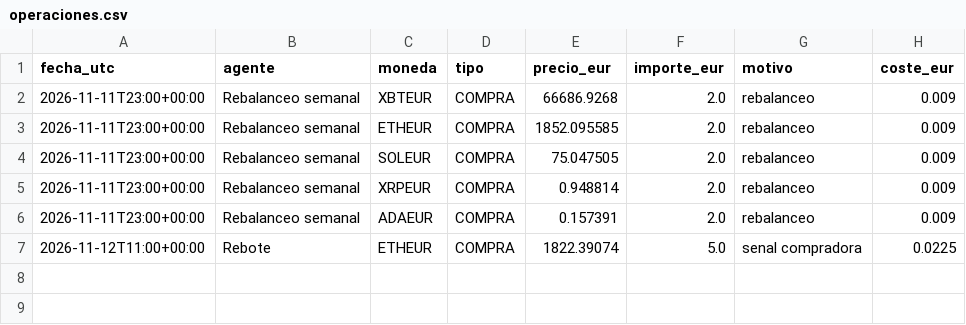
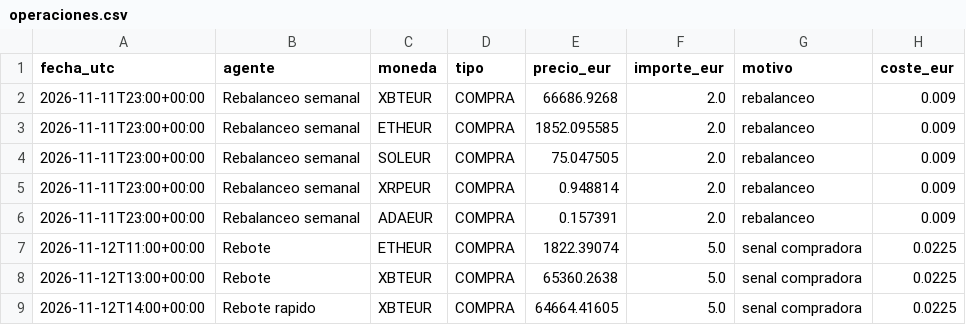
Before and after one commit to KakidLuffy/oficina-agentes, a CSV file: datos/operaciones.csv, drawn as a sheet; the diff names each change by its address in the sheet, - before the commit and + after, or states it on an @@ line.

```diff
--- a/datos/operaciones.csv
+++ b/datos/operaciones.csv
+row 8: 2026-11-12T13:00+00:00 | Rebote | XBTEUR | COMPRA | 65360.2638 | 5.0 | senal compradora | 0.0225
+row 9: 2026-11-12T14:00+00:00 | Rebote rapido | XBTEUR | COMPRA | 64664.41605 | 5.0 | senal compradora | 0.0225
```
Also changed, not shown: datos/historial_v2.csv, 3 other files.
